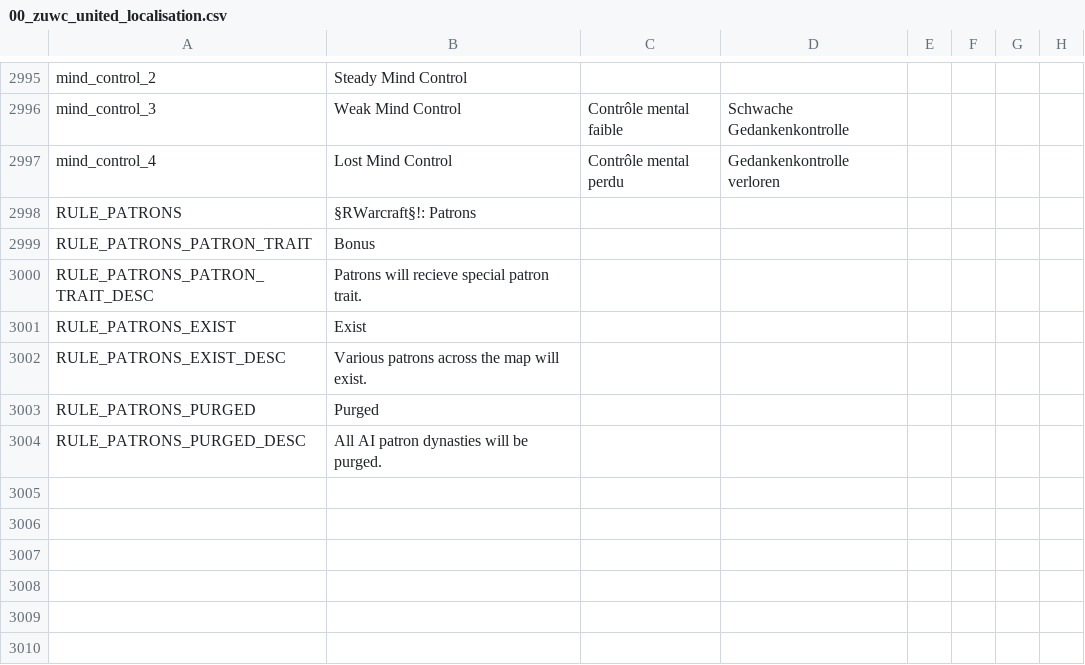
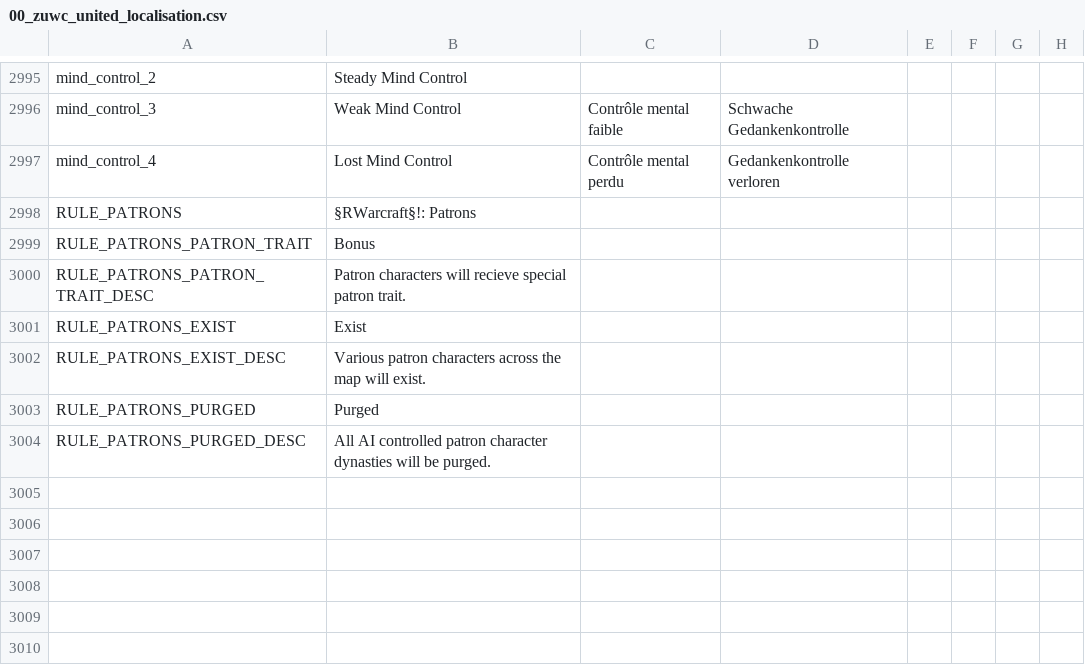
Before and after one commit to Warcraft-GoA-Development-Team/Warcraft-Guardians-of-Azeroth, a CSV file: localisation/00_zuwc_united_localisation.csv, drawn as a sheet; only a part is shown, gaps mark what is left out; the diff names each change by its address in the sheet, - before the commit and + after, or states it on an @@ line.

Commit message:
loc fix
(GDC)

```diff
--- a/localisation/00_zuwc_united_localisation.csv
+++ b/localisation/00_zuwc_united_localisation.csv
-B3000: Patrons will recieve…
+B3000: Patron characters will recieve…
-B3002: Various patrons across the…
+B3002: Various patron characters across the…
-B3004: All AI patron dynasties will…
+B3004: All AI controlled patron character dynasties will…
```
